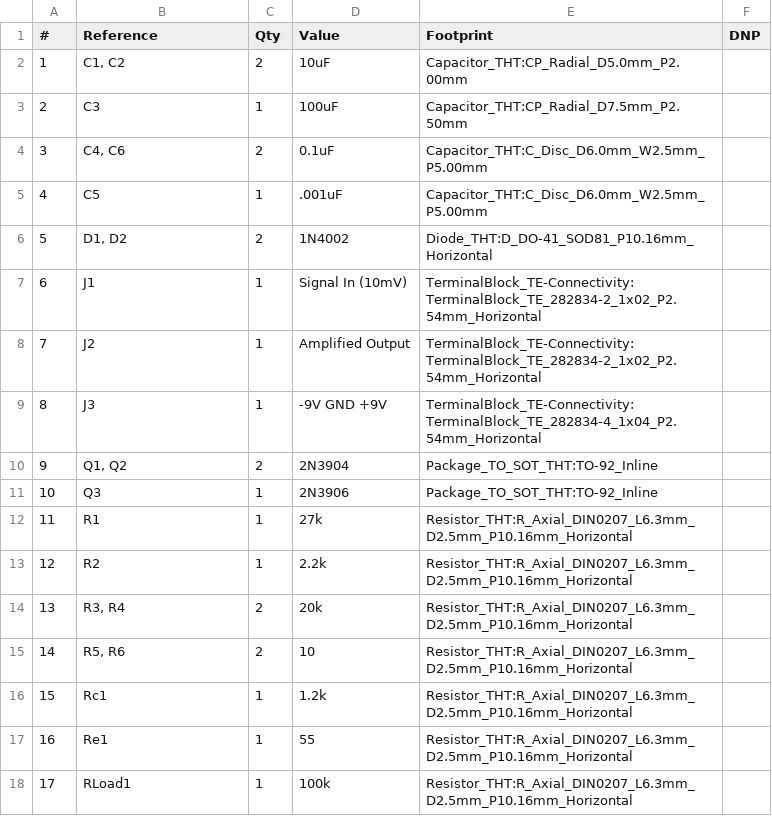
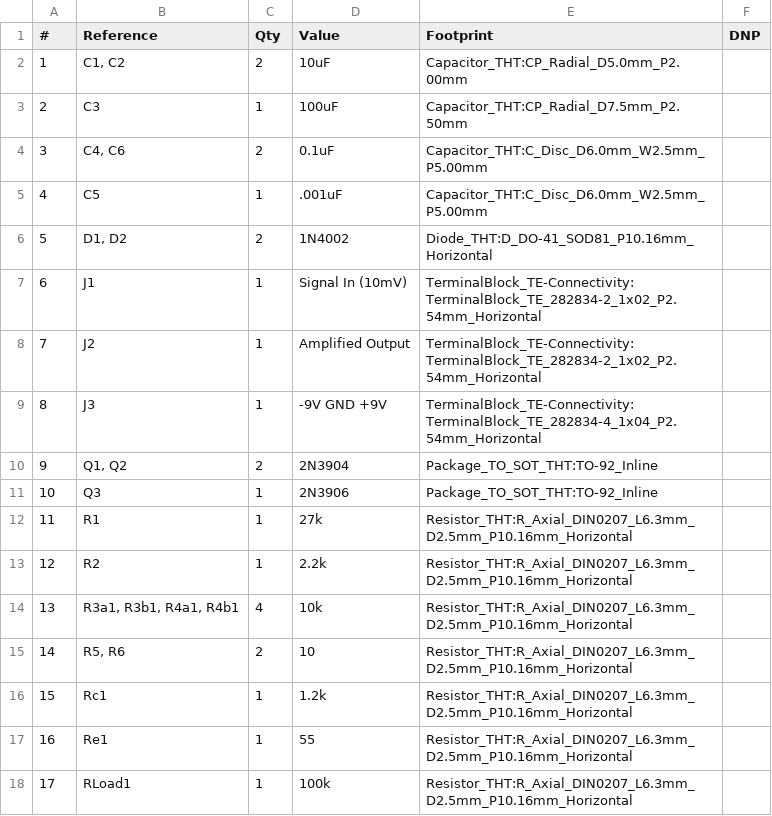
Before and after one commit to ADolbyB/vlsi-spice-pcbs, a CSV file: KiCAD/AudioAmpEELv2/AudioAmpEELv2.csv, drawn as a sheet.

```diff
--- a/KiCAD/AudioAmpEELv2/AudioAmpEELv2.csv
+++ b/KiCAD/AudioAmpEELv2/AudioAmpEELv2.csv
@@ -13,3 +13,3 @@
 "12","R2","1","2.2k","Resistor_THT:R_Axial_DIN0207_L6.3mm_D2.5mm_P10.16mm_Horizontal",""
-"13","R3, R4","2","20k","Resistor_THT:R_Axial_DIN0207_L6.3mm_D2.5mm_P10.16mm_Horizontal",""
+"13","R3a1, R3b1, R4a1, R4b1","4","10k","Resistor_THT:R_Axial_DIN0207_L6.3mm_D2.5mm_P10.16mm_Horizontal",""
 "14","R5, R6","2","10","Resistor_THT:R_Axial_DIN0207_L6.3mm_D2.5mm_P10.16mm_Horizontal",""
```
Also changed, not shown: 16 other files.
